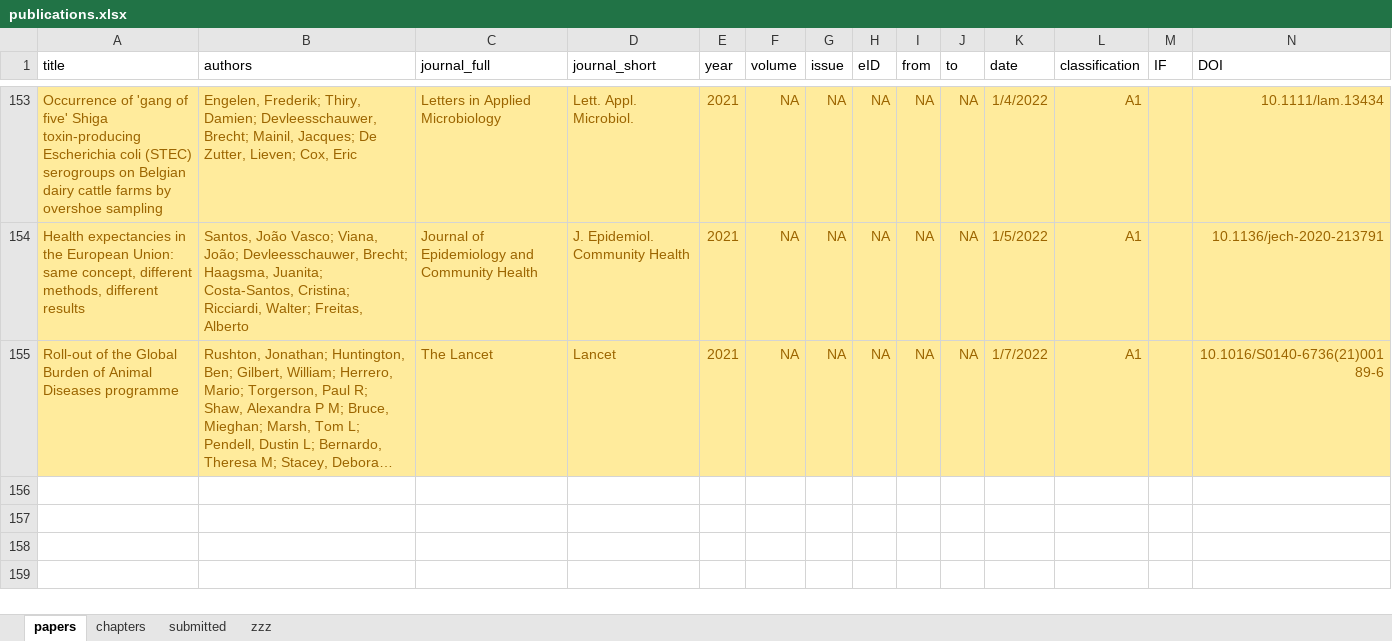
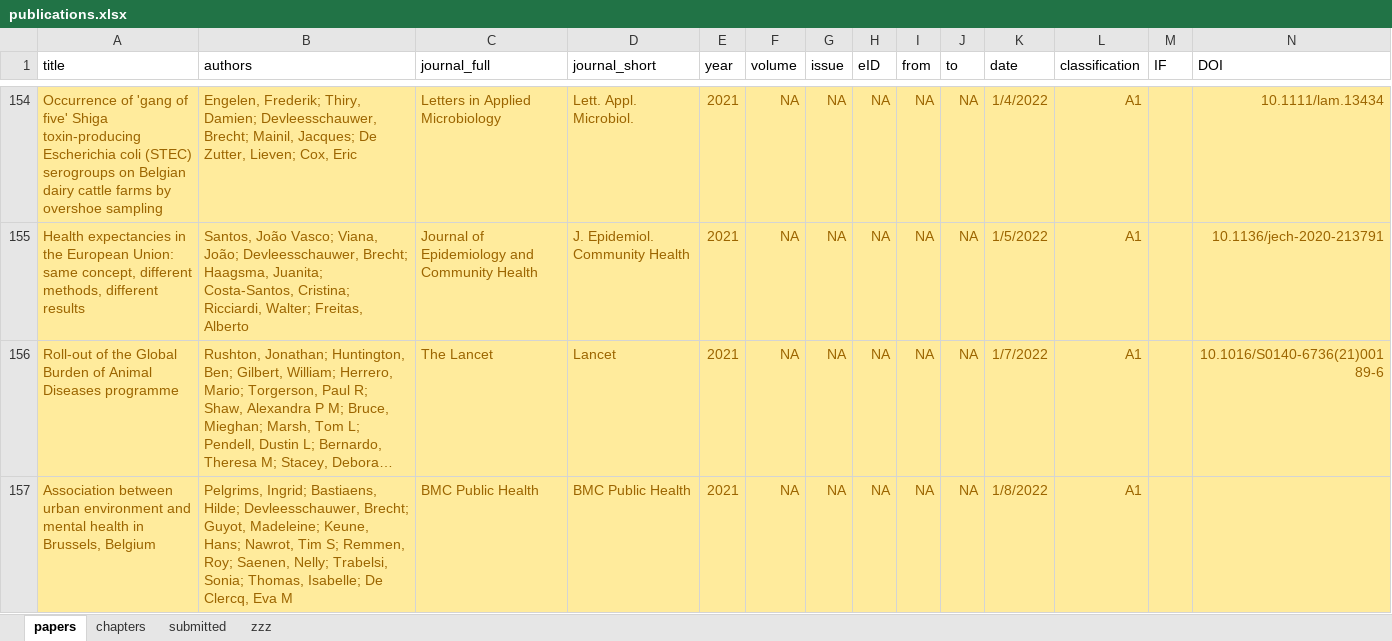
Before and after one commit to brechtdv/vitae, an Excel workbook: publications.xlsx, sheet papers, drawn as a sheet; only a part is shown, gaps mark what is left out; long unchanged cells end in …; values as stored, in another font and other column widths than the file's, no borders; conditional formats and table styles not drawn; rows hold the shown columns only; the diff covers the shown part only; the diff names each change by its address in the sheet, - before the commit and + after, or states it on an @@ line.

```diff
--- a/publications.xlsx (sheet papers)
+++ b/publications.xlsx (sheet papers)
+row 157: Association between urban environment and mental health in Brussels, Belgium | Pelgrims, Ingrid; Bastiaens, Hilde; Devleesschauwer, Brecht; Guyot, Madeleine; Keune, Hans; Nawrot, Tim S; Remmen, Roy; Saenen, Nelly; Trabelsi, Sonia; Thomas, Isabelle; De Clercq, Eva M | BMC Public Health | BMC Public Health | 2021 | NA | NA | NA | NA | NA | 1/8/2022 | A1
```
Also changed, not shown: 2 added rows elsewhere in this sheet, sheet submitted, sheet zzz, 2 other files.
